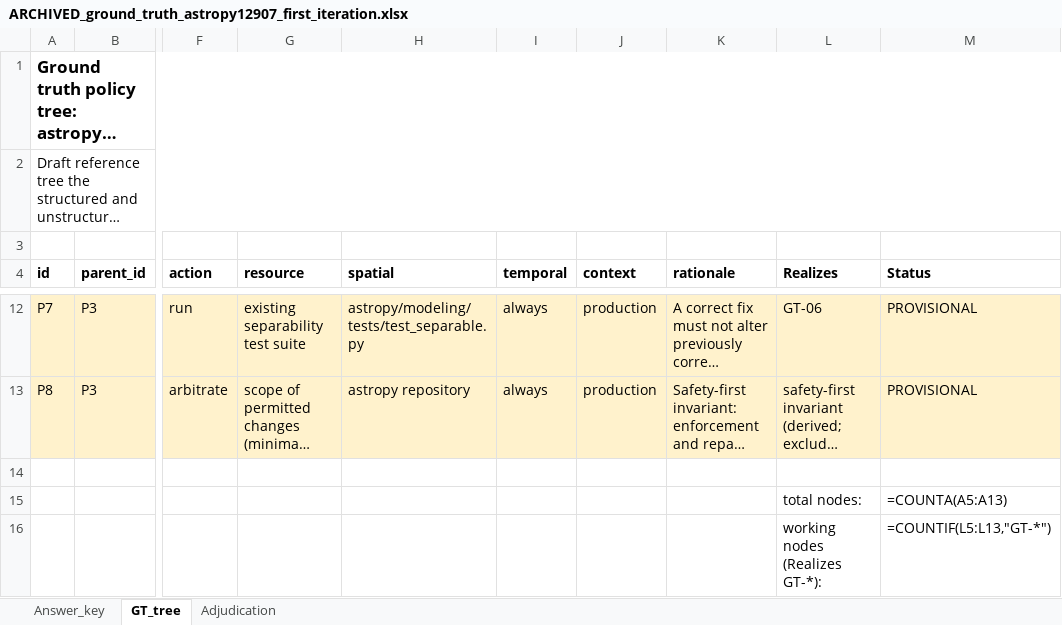
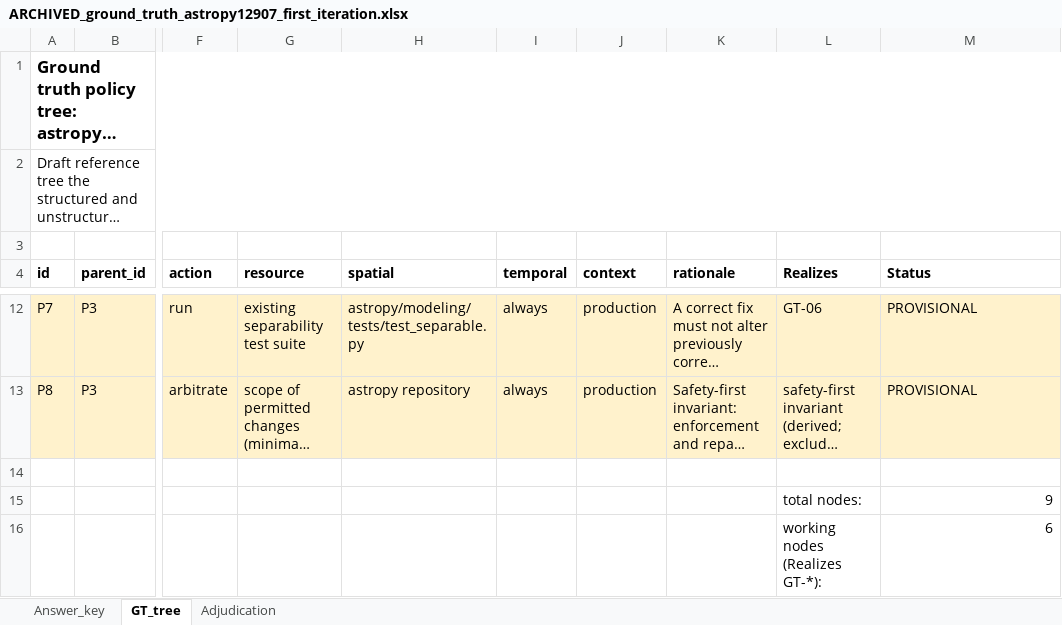
Before and after one commit to johnrypaduhilao/SPINE_project, an Excel workbook: 2nd_artifacts/astropy_12907/eval/ARCHIVED_ground_truth_astropy12907_first_iteration.xlsx, sheet GT_tree, drawn as a sheet; only a part is shown, gaps mark what is left out; long unchanged cells end in …; values as stored, in another font and other column widths than the file's, no borders; formulas without a stored value are shown as written; the diff names each change by its address in the sheet, - before the commit and + after, or states it on an @@ line.

```diff
--- a/2nd_artifacts/astropy_12907/eval/ARCHIVED_ground_truth_astropy12907_first_iteration.xlsx (sheet GT_tree)
+++ b/2nd_artifacts/astropy_12907/eval/ARCHIVED_ground_truth_astropy12907_first_iteration.xlsx (sheet GT_tree)
-M15 (Status): =COUNTA(A5:A13)
+M15 (Status): 9
-M16 (Status): =COUNTIF(L5:L13,"GT-*")
+M16 (Status): 6
```
Also changed, not shown: sheet Answer_key, 2nd_artifacts/astropy_12907/review_tools/scorecard_astropy12907_run1_FINAL.xlsx, 1 other file.
